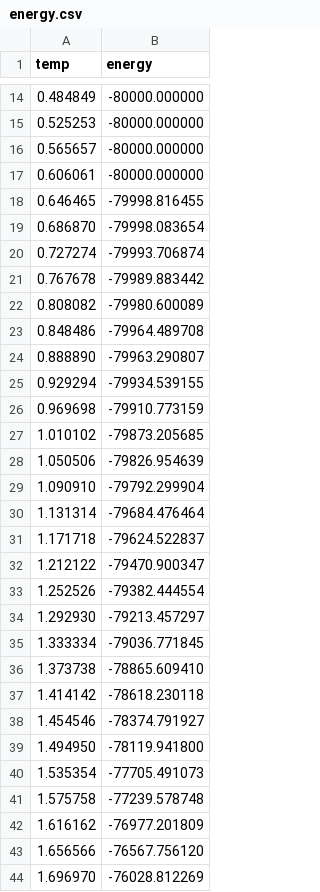
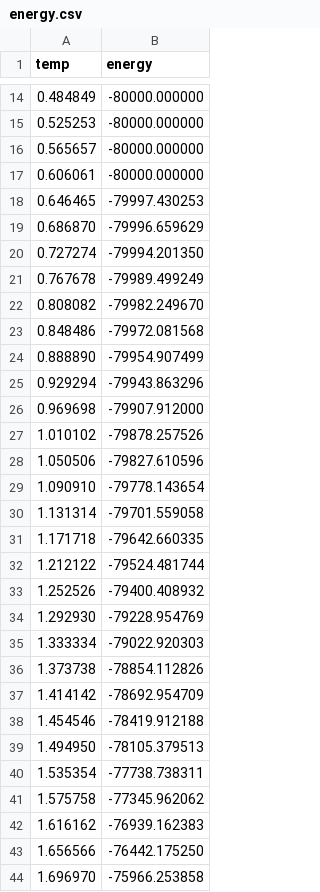
Before and after one commit to tj-oreilly/ising_model_simulation, a CSV file: results/grid_100/energy.csv, drawn as a sheet; only a part is shown, gaps mark what is left out; the diff covers the shown part only.

```diff
--- a/results/grid_100/energy.csv
+++ b/results/grid_100/energy.csv
@@ -17,28 +17,28 @@ temp,energy
 0.606061,-80000.000000
-0.646465,-79998.816455
-0.686870,-79998.083654
-0.727274,-79993.706874
-0.767678,-79989.883442
-0.808082,-79980.600089
-0.848486,-79964.489708
-0.888890,-79963.290807
-0.929294,-79934.539155
-0.969698,-79910.773159
-1.010102,-79873.205685
-1.050506,-79826.954639
-1.090910,-79792.299904
-1.131314,-79684.476464
-1.171718,-79624.522837
-1.212122,-79470.900347
-1.252526,-79382.444554
-1.292930,-79213.457297
-1.333334,-79036.771845
-1.373738,-78865.609410
-1.414142,-78618.230118
-1.454546,-78374.791927
-1.494950,-78119.941800
-1.535354,-77705.491073
-1.575758,-77239.578748
-1.616162,-76977.201809
-1.656566,-76567.756120
-1.696970,-76028.812269
+0.646465,-79997.430253
+0.686870,-79996.659629
+0.727274,-79994.201350
+0.767678,-79989.499249
+0.808082,-79982.249670
+0.848486,-79972.081568
+0.888890,-79954.907499
+0.929294,-79943.863296
+0.969698,-79907.912000
+1.010102,-79878.257526
+1.050506,-79827.610596
+1.090910,-79778.143654
+1.131314,-79701.559058
+1.171718,-79642.660335
+1.212122,-79524.481744
+1.252526,-79400.408932
+1.292930,-79228.954769
+1.333334,-79022.920303
+1.373738,-78854.112826
+1.414142,-78692.954709
+1.454546,-78419.912188
+1.494950,-78105.379513
+1.535354,-77738.738311
+1.575758,-77345.962062
+1.616162,-76939.162383
+1.656566,-76442.175250
+1.696970,-75966.253858
```
Also changed, not shown: 57 edited cells elsewhere in this file, results/grid_100/heat_capacity.csv, results/grid_100/magnetisation.csv, 16 other files.
